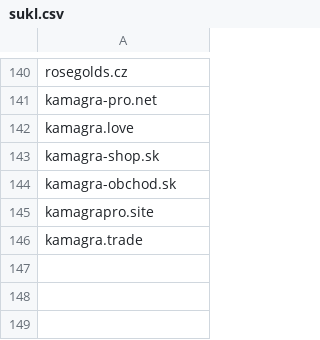
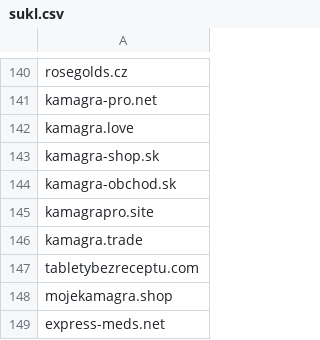
Before and after one commit to analogic/cz-gov-blocks, a CSV file: csv/sukl.csv, drawn as a sheet; only a part is shown, gaps mark what is left out.

```diff
--- a/csv/sukl.csv
+++ b/csv/sukl.csv
@@ -146 +146,4 @@ kamagrapro.site
 kamagra.trade
+tabletybezreceptu.com
+mojekamagra.shop
+express-meds.net
```
Also changed, not shown: original/sukl.csv, 2 other files.
